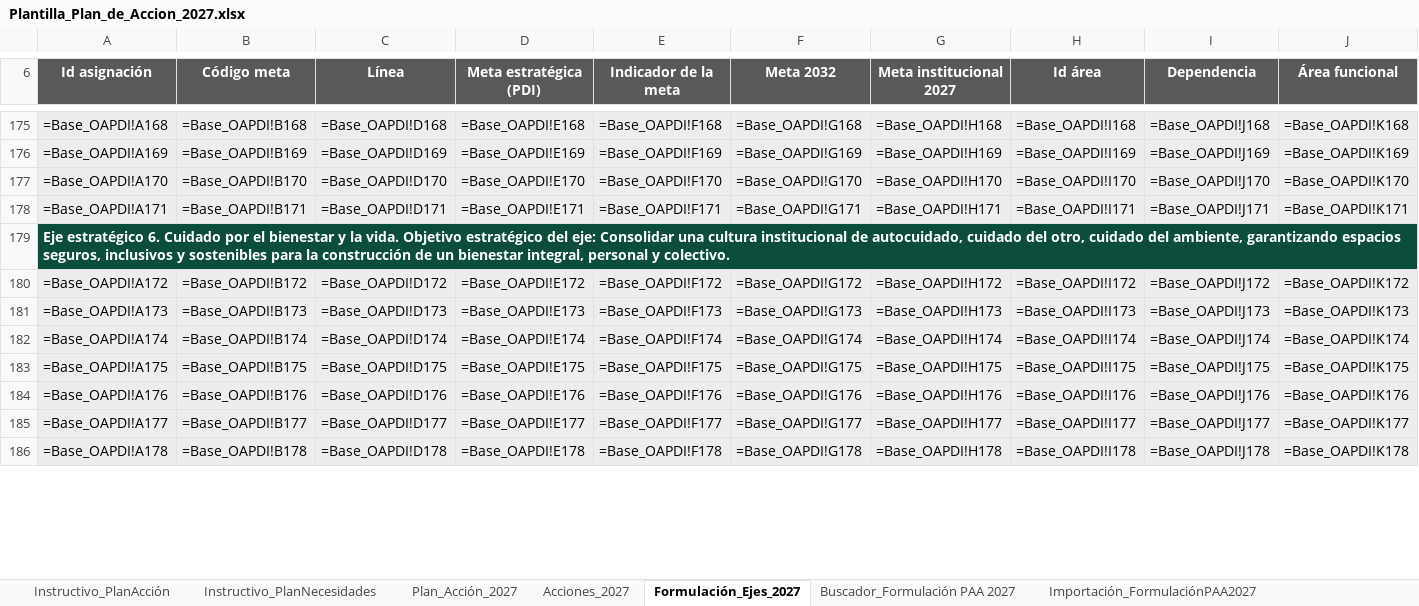
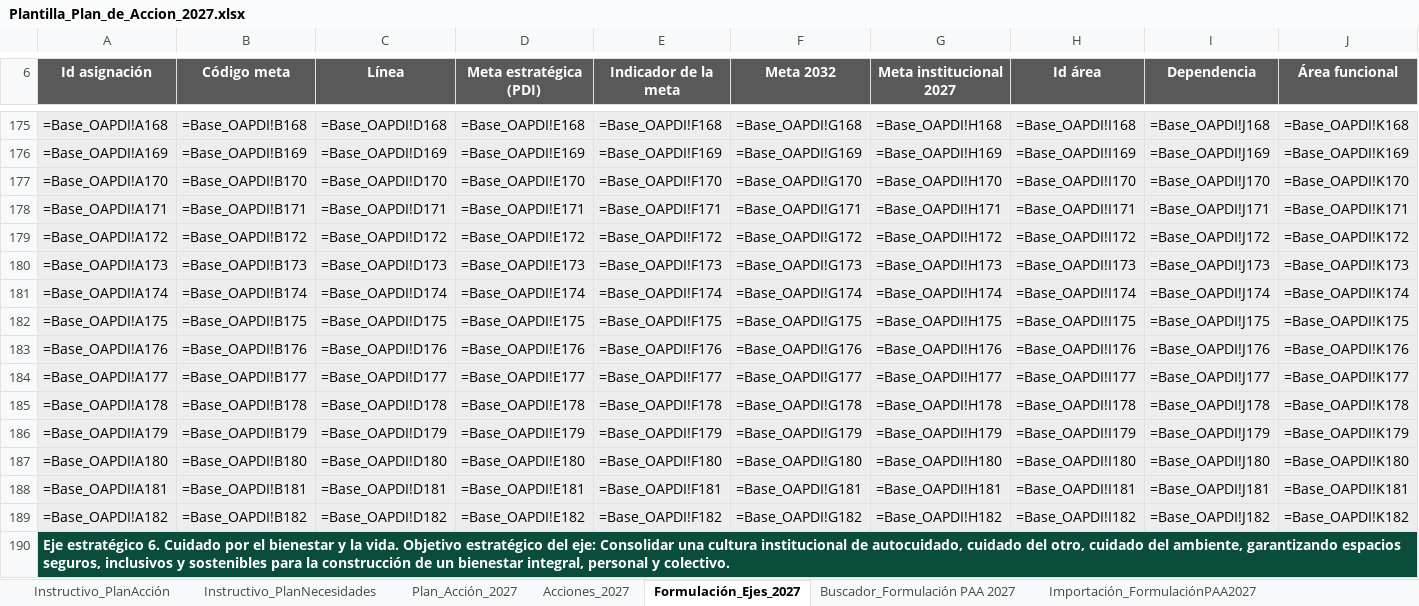
Before and after one commit to famaos08-stack/jornada-planeacion-2027-etitc, an Excel workbook: assets/plantillas/Plantilla_Plan_de_Accion_2027.xlsx, sheet Formulación_Ejes_2027, drawn as a sheet; only a part is shown, gaps mark what is left out; values as stored, in another font and other column widths than the file's, no borders; formulas without a stored value are shown as written; conditional formats not drawn; removed rows and columns are numbered as before the commit, all else as after; rows hold the shown columns only; the diff covers the shown part only; the diff names each change by its address in the sheet, - before the commit and + after, or states it on an @@ line.

```diff
--- a/assets/plantillas/Plantilla_Plan_de_Accion_2027.xlsx (sheet Formulación_Ejes_2027)
+++ b/assets/plantillas/Plantilla_Plan_de_Accion_2027.xlsx (sheet Formulación_Ejes_2027)
+row 179: =Base_OAPDI!A172 | =Base_OAPDI!B172 | =Base_OAPDI!D172 | =Base_OAPDI!E172 | =Base_OAPDI!F172 | =Base_OAPDI!G172 | =Base_OAPDI!H172 | =Base_OAPDI!I172 | =Base_OAPDI!J172 | =Base_OAPDI!K172
+row 180: =Base_OAPDI!A173 | =Base_OAPDI!B173 | =Base_OAPDI!D173 | =Base_OAPDI!E173 | =Base_OAPDI!F173 | =Base_OAPDI!G173 | =Base_OAPDI!H173 | =Base_OAPDI!I173 | =Base_OAPDI!J173 | =Base_OAPDI!K173
+row 181: =Base_OAPDI!A174 | =Base_OAPDI!B174 | =Base_OAPDI!D174 | =Base_OAPDI!E174 | =Base_OAPDI!F174 | =Base_OAPDI!G174 | =Base_OAPDI!H174 | =Base_OAPDI!I174 | =Base_OAPDI!J174 | =Base_OAPDI!K174
+row 182: =Base_OAPDI!A175 | =Base_OAPDI!B175 | =Base_OAPDI!D175 | =Base_OAPDI!E175 | =Base_OAPDI!F175 | =Base_OAPDI!G175 | =Base_OAPDI!H175 | =Base_OAPDI!I175 | =Base_OAPDI!J175 | =Base_OAPDI!K175
+row 183: =Base_OAPDI!A176 | =Base_OAPDI!B176 | =Base_OAPDI!D176 | =Base_OAPDI!E176 | =Base_OAPDI!F176 | =Base_OAPDI!G176 | =Base_OAPDI!H176 | =Base_OAPDI!I176 | =Base_OAPDI!J176 | =Base_OAPDI!K176
+row 184: =Base_OAPDI!A177 | =Base_OAPDI!B177 | =Base_OAPDI!D177 | =Base_OAPDI!E177 | =Base_OAPDI!F177 | =Base_OAPDI!G177 | =Base_OAPDI!H177 | =Base_OAPDI!I177 | =Base_OAPDI!J177 | =Base_OAPDI!K177
+row 185: =Base_OAPDI!A178 | =Base_OAPDI!B178 | =Base_OAPDI!D178 | =Base_OAPDI!E178 | =Base_OAPDI!F178 | =Base_OAPDI!G178 | =Base_OAPDI!H178 | =Base_OAPDI!I178 | =Base_OAPDI!J178 | =Base_OAPDI!K178
+row 186: =Base_OAPDI!A179 | =Base_OAPDI!B179 | =Base_OAPDI!D179 | =Base_OAPDI!E179 | =Base_OAPDI!F179 | =Base_OAPDI!G179 | =Base_OAPDI!H179 | =Base_OAPDI!I179 | =Base_OAPDI!J179 | =Base_OAPDI!K179
+row 187: =Base_OAPDI!A180 | =Base_OAPDI!B180 | =Base_OAPDI!D180 | =Base_OAPDI!E180 | =Base_OAPDI!F180 | =Base_OAPDI!G180 | =Base_OAPDI!H180 | =Base_OAPDI!I180 | =Base_OAPDI!J180 | =Base_OAPDI!K180
+row 188: =Base_OAPDI!A181 | =Base_OAPDI!B181 | =Base_OAPDI!D181 | =Base_OAPDI!E181 | =Base_OAPDI!F181 | =Base_OAPDI!G181 | =Base_OAPDI!H181 | =Base_OAPDI!I181 | =Base_OAPDI!J181 | =Base_OAPDI!K181
+row 189: =Base_OAPDI!A182 | =Base_OAPDI!B182 | =Base_OAPDI!D182 | =Base_OAPDI!E182 | =Base_OAPDI!F182 | =Base_OAPDI!G182 | =Base_OAPDI!H182 | =Base_OAPDI!I182 | =Base_OAPDI!J182 | =Base_OAPDI!K182
-row 180: =Base_OAPDI!A172 | =Base_OAPDI!B172 | =Base_OAPDI!D172 | =Base_OAPDI!E172 | =Base_OAPDI!F172 | =Base_OAPDI!G172 | =Base_OAPDI!H172 | =Base_OAPDI!I172 | =Base_OAPDI!J172 | =Base_OAPDI!K172
-row 181: =Base_OAPDI!A173 | =Base_OAPDI!B173 | =Base_OAPDI!D173 | =Base_OAPDI!E173 | =Base_OAPDI!F173 | =Base_OAPDI!G173 | =Base_OAPDI!H173 | =Base_OAPDI!I173 | =Base_OAPDI!J173 | =Base_OAPDI!K173
-row 182: =Base_OAPDI!A174 | =Base_OAPDI!B174 | =Base_OAPDI!D174 | =Base_OAPDI!E174 | =Base_OAPDI!F174 | =Base_OAPDI!G174 | =Base_OAPDI!H174 | =Base_OAPDI!I174 | =Base_OAPDI!J174 | =Base_OAPDI!K174
-row 183: =Base_OAPDI!A175 | =Base_OAPDI!B175 | =Base_OAPDI!D175 | =Base_OAPDI!E175 | =Base_OAPDI!F175 | =Base_OAPDI!G175 | =Base_OAPDI!H175 | =Base_OAPDI!I175 | =Base_OAPDI!J175 | =Base_OAPDI!K175
-row 184: =Base_OAPDI!A176 | =Base_OAPDI!B176 | =Base_OAPDI!D176 | =Base_OAPDI!E176 | =Base_OAPDI!F176 | =Base_OAPDI!G176 | =Base_OAPDI!H176 | =Base_OAPDI!I176 | =Base_OAPDI!J176 | =Base_OAPDI!K176
-row 185: =Base_OAPDI!A177 | =Base_OAPDI!B177 | =Base_OAPDI!D177 | =Base_OAPDI!E177 | =Base_OAPDI!F177 | =Base_OAPDI!G177 | =Base_OAPDI!H177 | =Base_OAPDI!I177 | =Base_OAPDI!J177 | =Base_OAPDI!K177
-row 186: =Base_OAPDI!A178 | =Base_OAPDI!B178 | =Base_OAPDI!D178 | =Base_OAPDI!E178 | =Base_OAPDI!F178 | =Base_OAPDI!G178 | =Base_OAPDI!H178 | =Base_OAPDI!I178 | =Base_OAPDI!J178 | =Base_OAPDI!K178
```
Also changed, not shown: 40 added rows and 34 removed rows elsewhere in this sheet, sheet Buscador_Formulación PAA 2027, sheet Plan_Acción_2027, sheet Acciones_2027.
